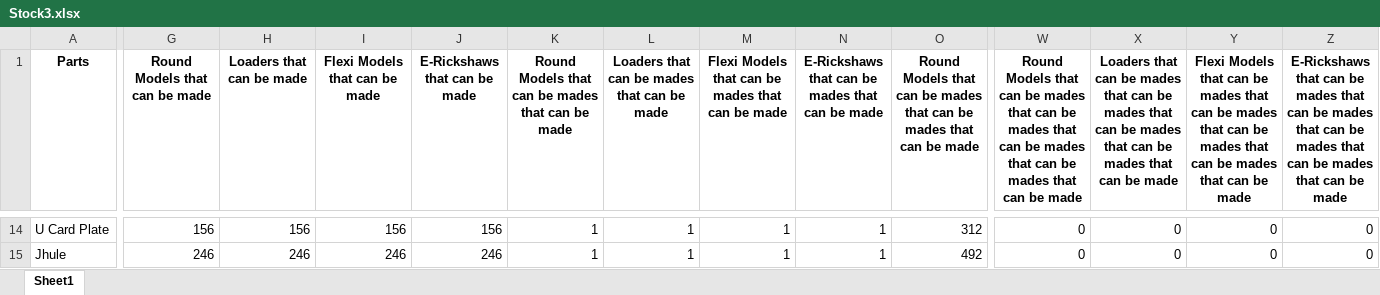
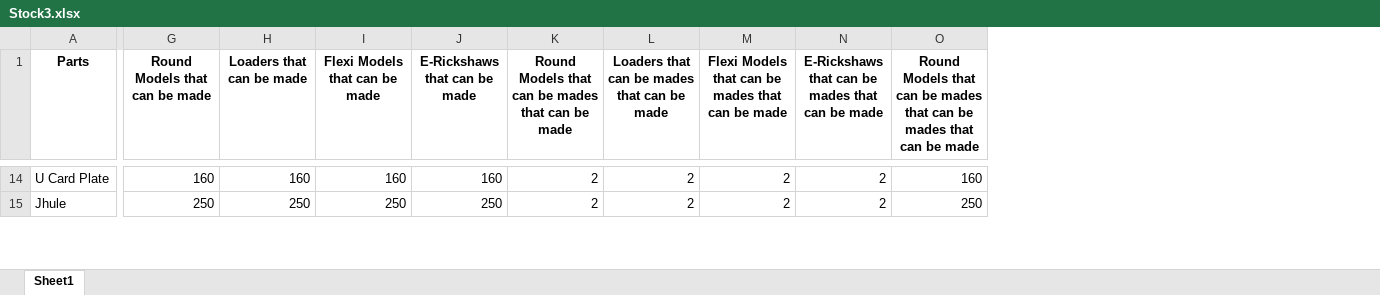
Before and after one commit to DivyanshTuli25/SparePartsE-Rick, an Excel workbook: Stock3.xlsx, sheet Sheet1, drawn as a sheet; only a part is shown, gaps mark what is left out; values as stored, in another font and other column widths than the file's, no borders; the diff covers the shown part only; the diff names each change by its address in the sheet, - before the commit and + after, or states it on an @@ line.

Commit message:
update same column

```diff
--- a/Stock3.xlsx (sheet Sheet1)
+++ b/Stock3.xlsx (sheet Sheet1)
-column W, row 1: Round Models that can be mades that can be mades that can be mades that can be mades that can be made; rows 14-15: 0 | 0
-column X, row 1: Loaders that can be mades that can be mades that can be mades that can be mades that can be made; rows 14-15: 0 | 0
-column Y, row 1: Flexi Models that can be mades that can be mades that can be mades that can be mades that can be made; rows 14-15: 0 | 0
-column Z, row 1: E-Rickshaws that can be mades that can be mades that can be mades that can be mades that can be made; rows 14-15: 0 | 0
-G14 (Round Models that can be made): 156
+G14 (Round Models that can be made): 160
-H14 (Loaders that can be made): 156
+H14 (Loaders that can be made): 160
-I14 (Flexi Models that can be made): 156
+I14 (Flexi Models that can be made): 160
-J14 (E-Rickshaws that can be made): 156
+J14 (E-Rickshaws that can be made): 160
-K14:K15: 1
+K14:K15: 2
-L14:L15: 1
+L14:L15: 2
-M14:M15: 1
+M14:M15: 2
-N14:N15: 1
+N14:N15: 2
-O14: 312
+O14: 160
-G15 (Round Models that can be made): 246
+G15 (Round Models that can be made): 250
-H15 (Loaders that can be made): 246
+H15 (Loaders that can be made): 250
-I15 (Flexi Models that can be made): 246
+I15 (Flexi Models that can be made): 250
-J15 (E-Rickshaws that can be made): 246
+J15 (E-Rickshaws that can be made): 250
-O15: 492
+O15: 250
```
Also changed, not shown: 1070 edited cells elsewhere in this sheet, 2 other files.
